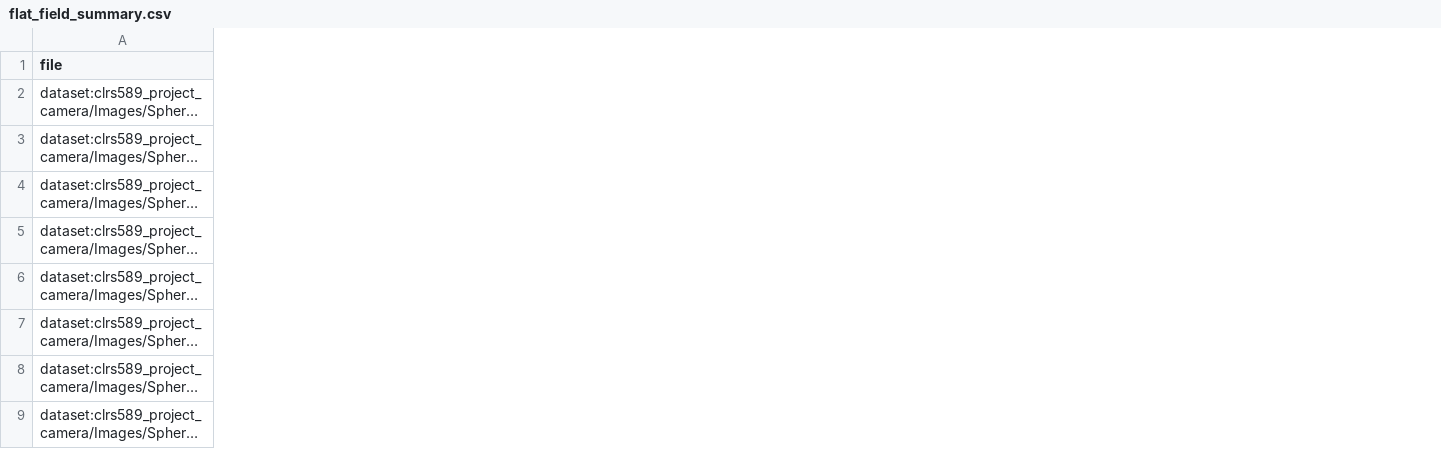
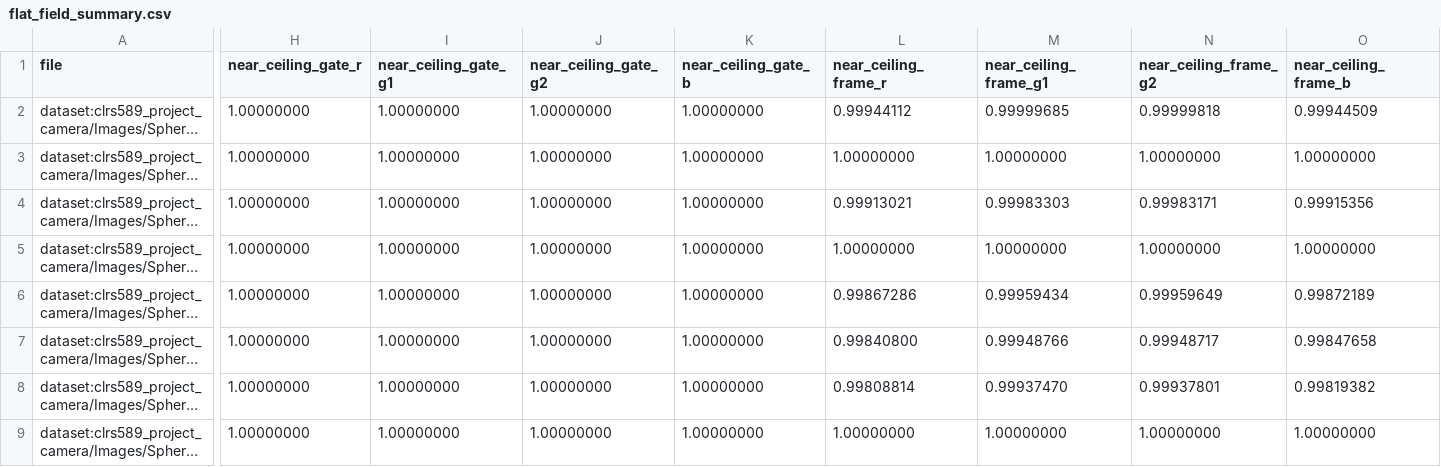
Before and after one commit to ferazambuja/cpp-camera-iq-toolkit, a CSV file: docs/data/flat_field_summary.csv, drawn as a sheet; only a part is shown, gaps mark what is left out; long unchanged cells end in …; the diff names each change by its address in the sheet, - before the commit and + after, or states it on an @@ line.

Commit message:
fix: unify CFA flat-field gate evidence

```diff
--- a/docs/data/flat_field_summary.csv
+++ b/docs/data/flat_field_summary.csv
+column H (near_ceiling_gate_r), rows 2-9: all 1.00000000
+column I (near_ceiling_gate_g1), rows 2-9: all 1.00000000
+column J (near_ceiling_gate_g2), rows 2-9: all 1.00000000
+column K (near_ceiling_gate_b), rows 2-9: all 1.00000000
+column L (near_ceiling_frame_r), rows 2-9: 0.99944112 | 1.00000000 | 0.99913021 | 1.00000000 | 0.99867286 | 0.99840800 | 0.99808814 | 1.00000000
+column M (near_ceiling_frame_g1), rows 2-9: 0.99999685 | 1.00000000 | 0.99983303 | 1.00000000 | 0.99959434 | 0.99948766 | 0.99937470 | 1.00000000
+column N (near_ceiling_frame_g2), rows 2-9: 0.99999818 | 1.00000000 | 0.99983171 | 1.00000000 | 0.99959649 | 0.99948717 | 0.99937801 | 1.00000000
+column O (near_ceiling_frame_b), rows 2-9: 0.99944509 | 1.00000000 | 0.99915356 | 1.00000000 | 0.99872189 | 0.99847658 | 0.99819382 | 1.00000000
```
Also changed, not shown: 30 other files.
